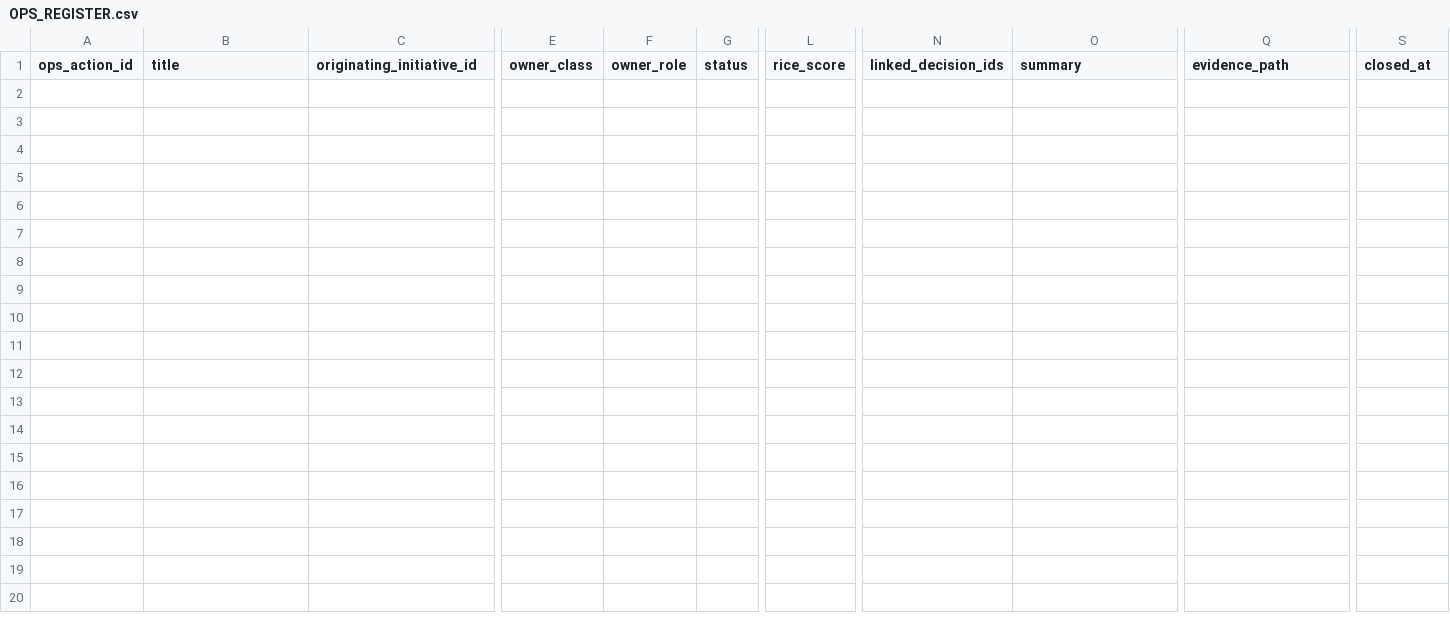
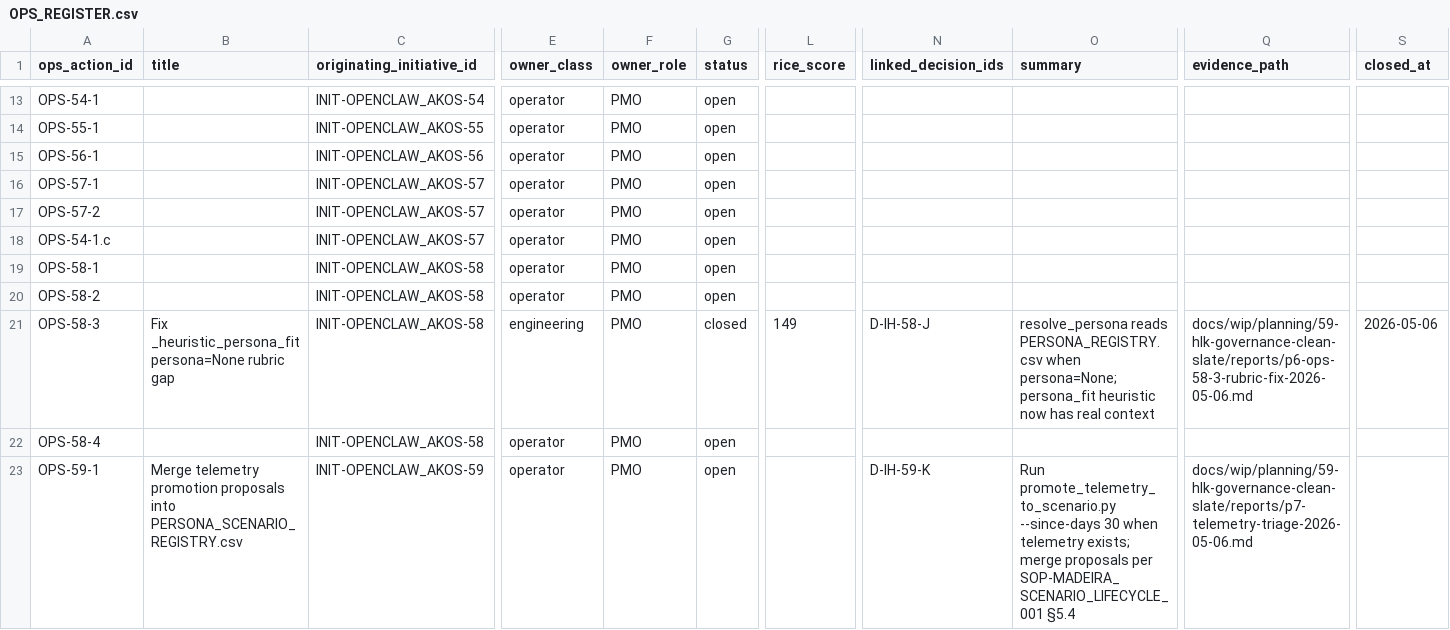
Before and after one commit to FraysaXII/openclaw-akos, a CSV file: docs/references/hlk/compliance/OPS_REGISTER.csv, drawn as a sheet; only a part is shown, gaps mark what is left out; rows hold the shown columns only; the diff covers the shown part only; the diff names each change by its address in the sheet, - before the commit and + after, or states it on an @@ line.

Commit message:
I59 P3: Status audit + registry seed (47 initiatives, 4 dimensions)
Mass-apply the seven-value status taxonomy to all 47 master-roadmap.md
frontmatters via scripts/apply_status_audit.py. Seed INITIATIVE_REGISTRY.csv
(47 rows), OPS_REGISTER.csv (22 rows), CYCLE_REGISTER.csv (3 rows),
DECISION_REGISTER.csv (48 rows via scripts/seed_decision_register.py).

Validator regex hardened: D-IH-XX-CLOSURE and D-IH-OPS-N patterns accepted.
Initiative ID regex allows optional letter suffix (e.g. INIT-OPENCLAW_AKOS-22A).
WIP dashboard re-rendered with taxonomy section split. validate_hlk.py OVERALL: PASS.

```diff
--- a/docs/references/hlk/compliance/OPS_REGISTER.csv
+++ b/docs/references/hlk/compliance/OPS_REGISTER.csv
+row 13: OPS-54-1 |  | INIT-OPENCLAW_AKOS-54 | operator | PMO | open
+row 14: OPS-55-1 |  | INIT-OPENCLAW_AKOS-55 | operator | PMO | open
+row 15: OPS-56-1 |  | INIT-OPENCLAW_AKOS-56 | operator | PMO | open
+row 16: OPS-57-1 |  | INIT-OPENCLAW_AKOS-57 | operator | PMO | open
+row 17: OPS-57-2 |  | INIT-OPENCLAW_AKOS-57 | operator | PMO | open
+row 18: OPS-54-1.c |  | INIT-OPENCLAW_AKOS-57 | operator | PMO | open
+row 19: OPS-58-1 |  | INIT-OPENCLAW_AKOS-58 | operator | PMO | open
+row 20: OPS-58-2 |  | INIT-OPENCLAW_AKOS-58 | operator | PMO | open
+row 21: OPS-58-3 | Fix _heuristic_persona_fit persona=None rubric gap | INIT-OPENCLAW_AKOS-58 | engineering | PMO | closed | 149 | D-IH-58-J | resolve_persona reads PERSONA_REGISTRY.csv when persona=None; persona_fit heuristic now has real context | docs/wip/planning/59-hlk-governance-clean-slate/reports/p6-ops-58-3-rubric-fix-2026-05-06.md | 2026-05-06
+row 22: OPS-58-4 |  | INIT-OPENCLAW_AKOS-58 | operator | PMO | open
+row 23: OPS-59-1 | Merge telemetry promotion proposals into PERSONA_SCENARIO_REGISTRY.csv | INIT-OPENCLAW_AKOS-59 | operator | PMO | open |  | D-IH-59-K | Run promote_telemetry_to_scenario.py --since-days 30 when telemetry exists; merge proposals per SOP-MADEIRA_SCENARIO_LIFECYCLE_001 §5.4 | docs/wip/planning/59-hlk-governance-clean-slate/reports/p7-telemetry-triage-2026-05-06.md
```
Also changed, not shown: 11 added rows elsewhere in this file, 57 other files.
